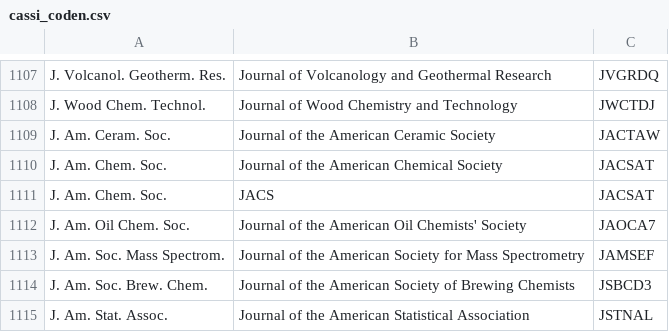
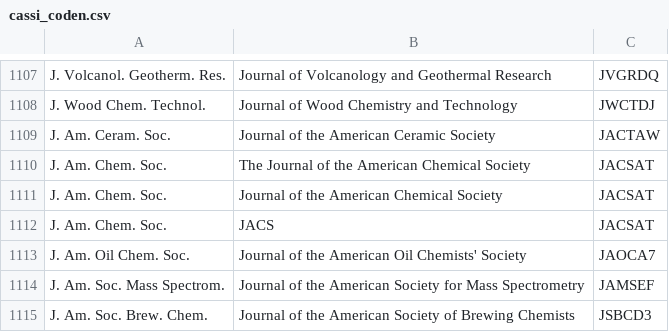
Before and after one commit to emleddin/cassi-bibtex, a CSV file: cassi_coden.csv, drawn as a sheet; only a part is shown, gaps mark what is left out; the shorter side is filled out with more unchanged rows; the diff names each change by its address in the sheet, - before the commit and + after, or states it on an @@ line.

```diff
--- a/cassi_coden.csv
+++ b/cassi_coden.csv
+row 1110: J. Am. Chem. Soc. | The Journal of the American Chemical Society | JACSAT
```
Also changed, not shown: 4 other files.
